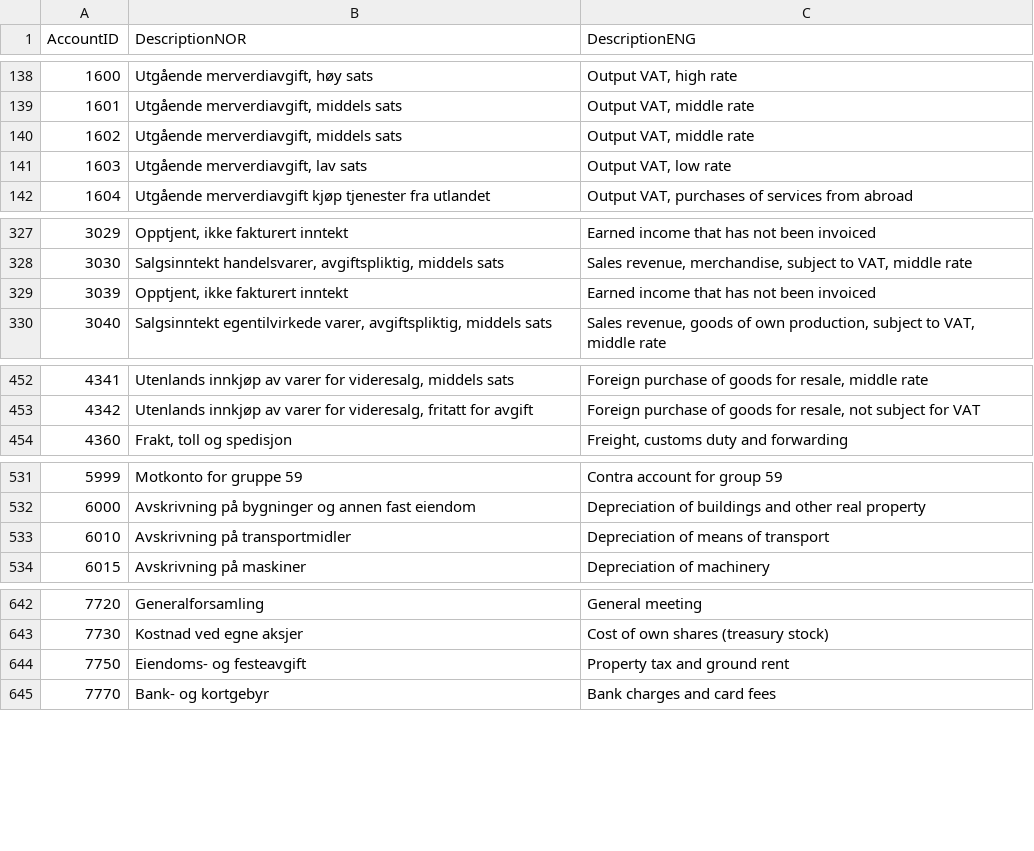
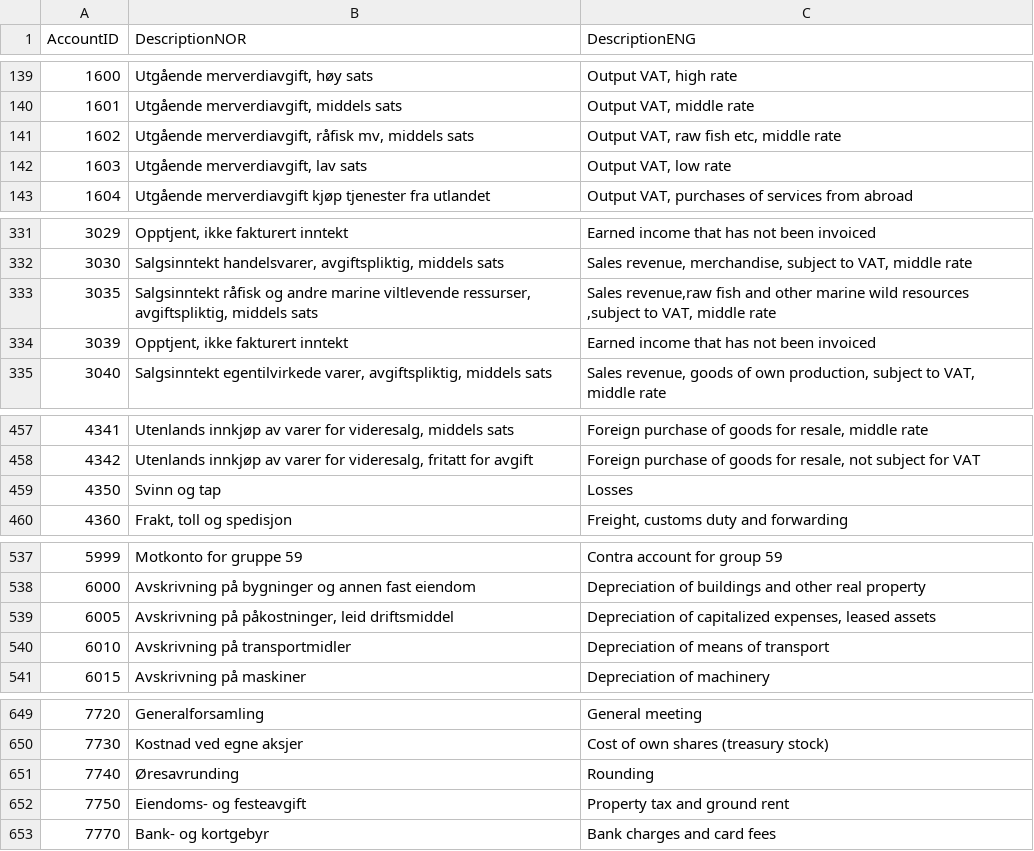
Before and after one commit to Skatteetaten/saf-t, a CSV file: General Ledger Standard Accounts/CSV/General_Ledger_Standard_Accounts_4_character.csv, drawn as a sheet; only a part is shown, gaps mark what is left out; the diff covers the shown part only.

```diff
--- a/General Ledger Standard Accounts/CSV/General_Ledger_Standard_Accounts_4_character.csv
+++ b/General Ledger Standard Accounts/CSV/General_Ledger_Standard_Accounts_4_character.csv
@@ -139,3 +140,3 @@ AccountID;DescriptionNOR;DescriptionENG
 1601;Utgående merverdiavgift, middels sats;Output VAT, middle rate
-1602;Utgående merverdiavgift, middels sats;Output VAT, middle rate
+1602;Utgående merverdiavgift, råfisk mv, middels sats;Output VAT, raw fish etc, middle rate
 1603;Utgående merverdiavgift, lav sats;Output VAT, low rate
@@ -328,2 +332,3 @@ AccountID;DescriptionNOR;DescriptionENG
 3030;Salgsinntekt handelsvarer, avgiftspliktig, middels sats;Sales revenue, merchandise, subject to VAT, middle rate
+3035;Salgsinntekt råfisk og andre marine viltlevende ressurser, avgiftspliktig, middels sats;Sales revenue,raw fish and other marine wild resources ,subject to VAT, middle rate
 3039;Opptjent, ikke fakturert inntekt;Earned income that has not been invoiced
@@ -453,2 +458,3 @@ AccountID;DescriptionNOR;DescriptionENG
 4342;Utenlands innkjøp av varer for videresalg, fritatt for avgift;Foreign purchase of goods for resale, not subject for VAT
+4350;Svinn og tap;Losses
 4360;Frakt, toll og spedisjon;Freight, customs duty and forwarding
@@ -532,2 +538,3 @@ AccountID;DescriptionNOR;DescriptionENG
 6000;Avskrivning på bygninger og annen fast eiendom;Depreciation of buildings and other real property
+6005;Avskrivning på påkostninger, leid driftsmiddel;Depreciation of capitalized expenses, leased assets
 6010;Avskrivning på transportmidler;Depreciation of means of transport
@@ -643,2 +650,3 @@ AccountID;DescriptionNOR;DescriptionENG
 7730;Kostnad ved egne aksjer;Cost of own shares (treasury stock)
+7740;Øresavrunding;Rounding
 7750;Eiendoms- og festeavgift;Property tax and ground rent
```
Also changed, not shown: 4 added rows, 9 removed rows and 10 edited cells elsewhere in this file.
